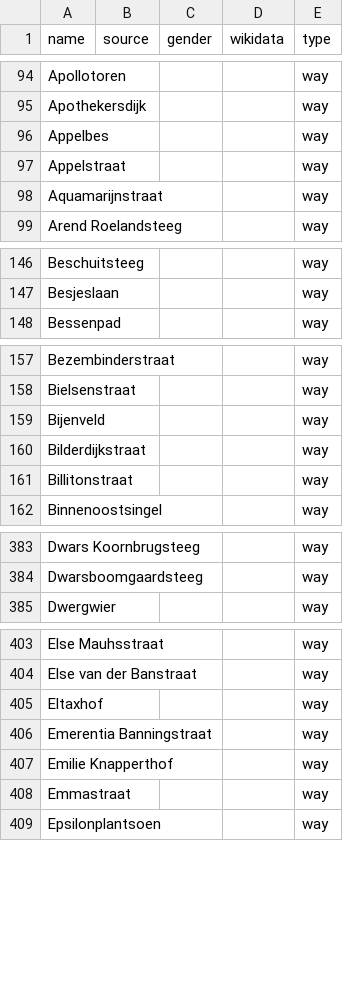
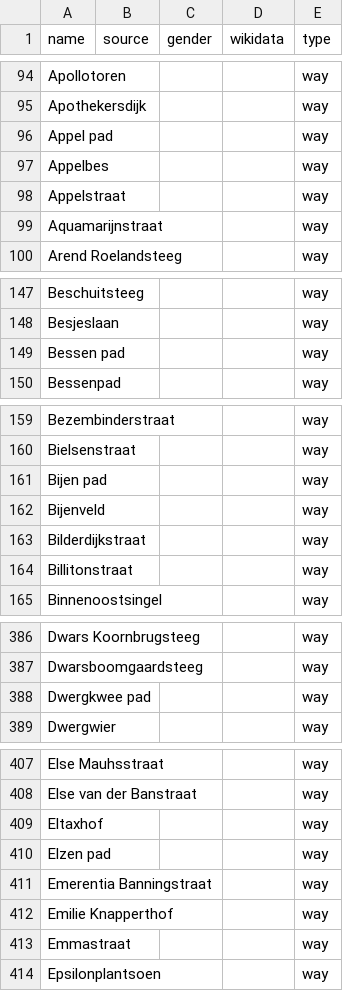
Before and after one commit to EqualStreetNames/equalstreetnames-leiden, a CSV file: data/other.csv, drawn as a sheet; only a part is shown, gaps mark what is left out; the diff covers the shown part only; the diff names each change by its address in the sheet, - before the commit and + after, or states it on an @@ line.

```diff
--- a/data/other.csv
+++ b/data/other.csv
+row 96: Appel pad |  |  |  | way
+row 149: Bessen pad |  |  |  | way
+row 161: Bijen pad |  |  |  | way
+row 388: Dwergkwee pad |  |  |  | way
+row 410: Elzen pad |  |  |  | way
```
Also changed, not shown: 9 added rows elsewhere in this file, 2 other files.
